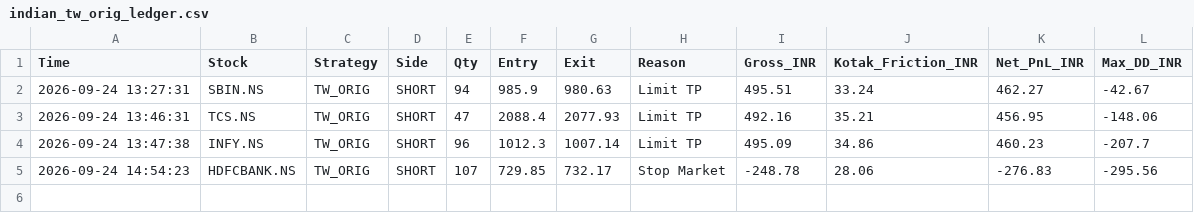
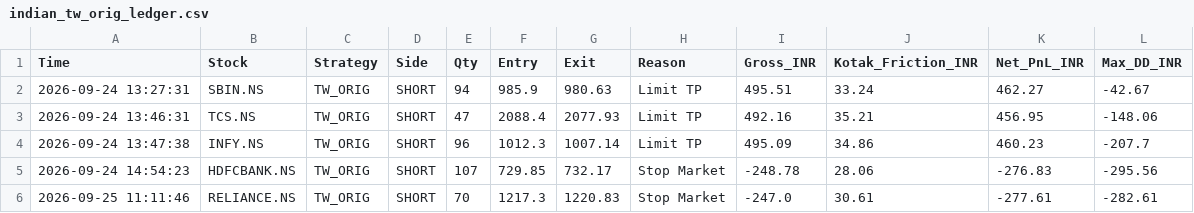
Before and after one commit to harnepal-hub/amte-indian-terminal, a CSV file: indian_tw_orig_ledger.csv, drawn as a sheet.

Commit message:
Auto-log TW_ORIG trade RELIANCE.NS at 2026-09-25 11:11:46

```diff
--- a/indian_tw_orig_ledger.csv
+++ b/indian_tw_orig_ledger.csv
@@ -5 +5,2 @@ Time,Stock,Strategy,Side,Qty,Entry,Exit,Reason,Gross_INR,Kotak_Friction_INR,Net_
 2026-09-24 14:54:23,HDFCBANK.NS,TW_ORIG,SHORT,107,729.85,732.17,Stop Market,-248.78,28.06,-276.83,-295.56
+2026-09-25 11:11:46,RELIANCE.NS,TW_ORIG,SHORT,70,1217.3,1220.83,Stop Market,-247.0,30.61,-277.61,-282.61
```
